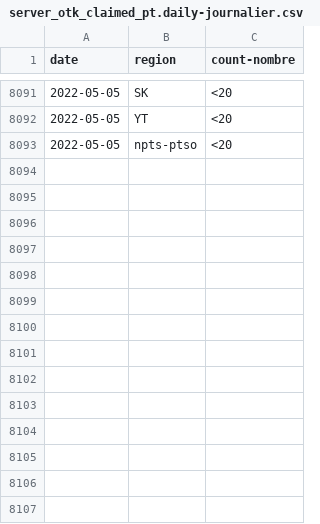
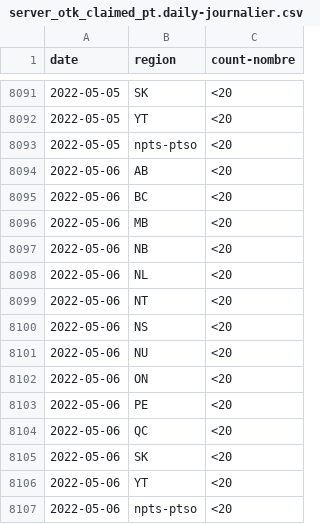
Before and after one commit to cds-snc/covid-alert-data-staging, a CSV file: masked_metrics/csv/daily-journalier/server_otk_claimed_pt.daily-journalier.csv, drawn as a sheet; only a part is shown, gaps mark what is left out; the diff names each change by its address in the sheet, - before the commit and + after, or states it on an @@ line.

```diff
--- a/masked_metrics/csv/daily-journalier/server_otk_claimed_pt.daily-journalier.csv
+++ b/masked_metrics/csv/daily-journalier/server_otk_claimed_pt.daily-journalier.csv
+row 8094: 2022-05-06 | AB | <20
+row 8095: 2022-05-06 | BC | <20
+row 8096: 2022-05-06 | MB | <20
+row 8097: 2022-05-06 | NB | <20
+row 8098: 2022-05-06 | NL | <20
+row 8099: 2022-05-06 | NT | <20
+row 8100: 2022-05-06 | NS | <20
+row 8101: 2022-05-06 | NU | <20
+row 8102: 2022-05-06 | ON | <20
+row 8103: 2022-05-06 | PE | <20
+row 8104: 2022-05-06 | QC | <20
+row 8105: 2022-05-06 | SK | <20
+row 8106: 2022-05-06 | YT | <20
+row 8107: 2022-05-06 | npts-ptso | <20
```
Also changed, not shown: masked_metrics/csv/daily-journalier/server_otk_claimed.daily-journalier.csv, masked_metrics/csv/daily-journalier/server_otk_generated.daily-journalier.csv, 5 other files.
